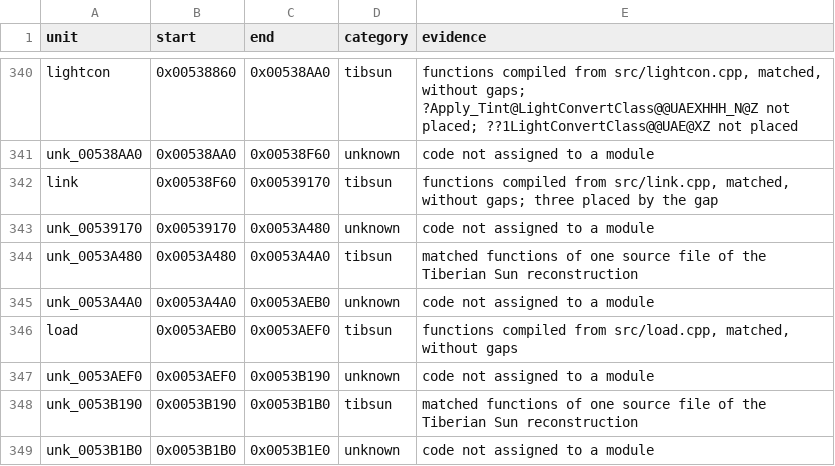
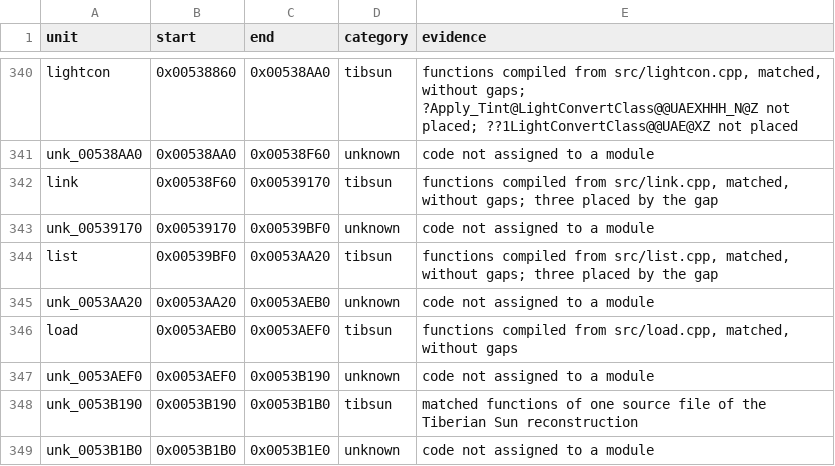
Before and after one commit to mischa85/RedAlert2, a CSV file: config/ra2-1.006/modules.csv, drawn as a sheet; only a part is shown, gaps mark what is left out.

```diff
--- a/config/ra2-1.006/modules.csv
+++ b/config/ra2-1.006/modules.csv
@@ -342,5 +342,5 @@ unk_00538AA0,0x00538AA0,0x00538F60,unknown,code not assigned to a module
 link,0x00538F60,0x00539170,tibsun,"functions compiled from src/link.cpp, matched, without gaps; three placed by the gap"
-unk_00539170,0x00539170,0x0053A480,unknown,code not assigned to a module
-unk_0053A480,0x0053A480,0x0053A4A0,tibsun,matched functions of one source file of the Tiberian Sun reconstruction
-unk_0053A4A0,0x0053A4A0,0x0053AEB0,unknown,code not assigned to a module
+unk_00539170,0x00539170,0x00539BF0,unknown,code not assigned to a module
+list,0x00539BF0,0x0053AA20,tibsun,"functions compiled from src/list.cpp, matched, without gaps; three placed by the gap"
+unk_0053AA20,0x0053AA20,0x0053AEB0,unknown,code not assigned to a module
 load,0x0053AEB0,0x0053AEF0,tibsun,"functions compiled from src/load.cpp, matched, without gaps"
```
Also changed, not shown: config/ra2-1.006/functions.csv, config/ra2-1.006/names.csv.
